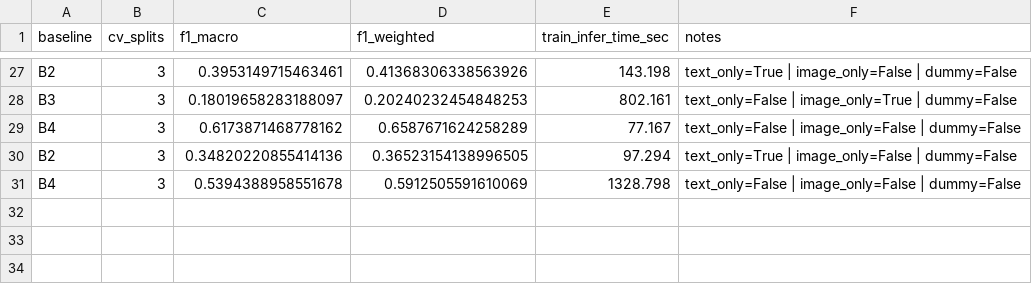
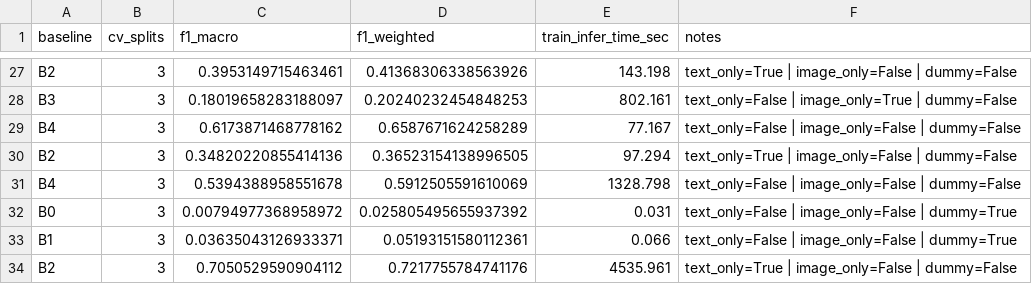
Before and after one commit to ghjulia01/Rakuten, a CSV file: results/baseline_results_summary.csv, drawn as a sheet; only a part is shown, gaps mark what is left out.

```diff
--- a/results/baseline_results_summary.csv
+++ b/results/baseline_results_summary.csv
@@ -31 +31,4 @@ B2,3,0.34820220855414136,0.36523154138996505,97.294,text_only=True | image_only=
 B4,3,0.5394388958551678,0.5912505591610069,1328.798,text_only=False | image_only=False | dummy=False
+B0,3,0.00794977368958972,0.025805495655937392,0.031,text_only=False | image_only=False | dummy=True
+B1,3,0.03635043126933371,0.05193151580112361,0.066,text_only=False | image_only=False | dummy=True
+B2,3,0.7050529590904112,0.7217755784741176,4535.961,text_only=True | image_only=False | dummy=False
```
Also changed, not shown: 3 other files.
